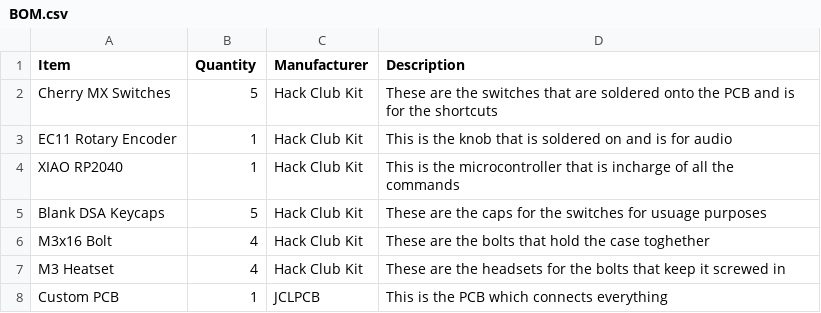
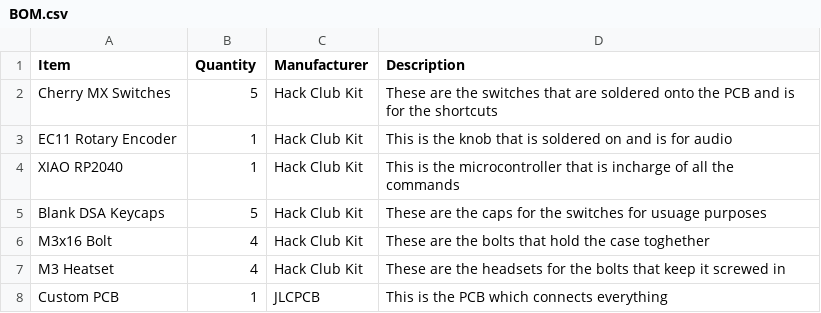
Before and after one commit to sahasrasoc-bit/Audio_hackpad_repo, a CSV file: BOM.csv, drawn as a sheet.

Commit message:
Update BOM.csv

```diff
--- a/BOM.csv
+++ b/BOM.csv
@@ -7,2 +7,2 @@ M3x16 Bolt,	4, Hack Club Kit, These are the bolts that hold the case toghether
 M3 Heatset,	4, Hack Club Kit, These are the headsets for the bolts that keep it screwed in
-Custom PCB,	1, JCLPCB, This is the PCB which connects everything
+Custom PCB,	1, JLCPCB, This is the PCB which connects everything
```
